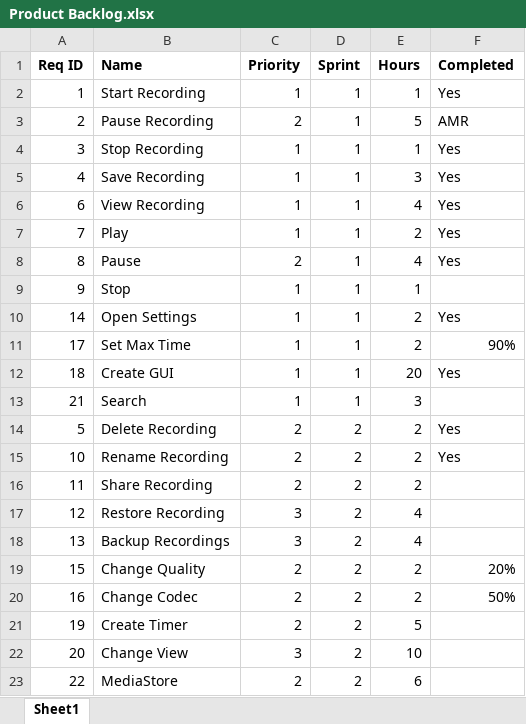
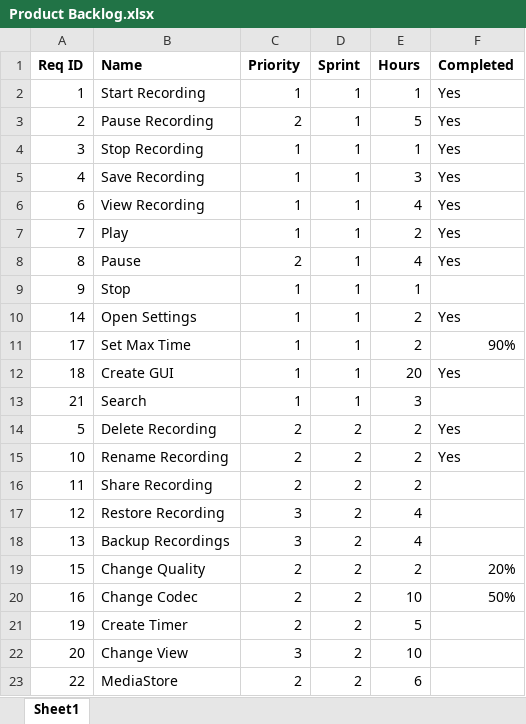
Before and after one commit to matttitone/Android.Recorder.Playback, an Excel workbook: Documentation/Product Backlog.xlsx, sheet Sheet1, drawn as a sheet; values as stored, in another font and other column widths than the file's, no borders; the diff names each change by its address in the sheet, - before the commit and + after, or states it on an @@ line.

Commit message:
Update Backlog

```diff
--- a/Documentation/Product Backlog.xlsx (sheet Sheet1)
+++ b/Documentation/Product Backlog.xlsx (sheet Sheet1)
-F3 (Completed): AMR
+F3 (Completed): Yes
-E20 (Hours): 2
+E20 (Hours): 10
```
